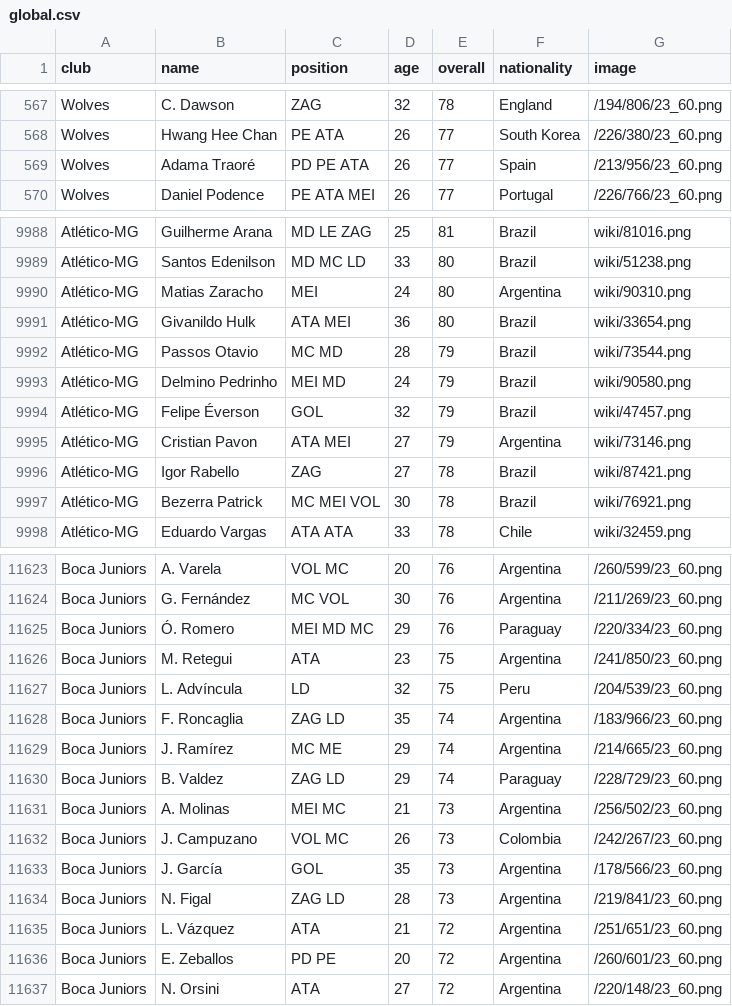
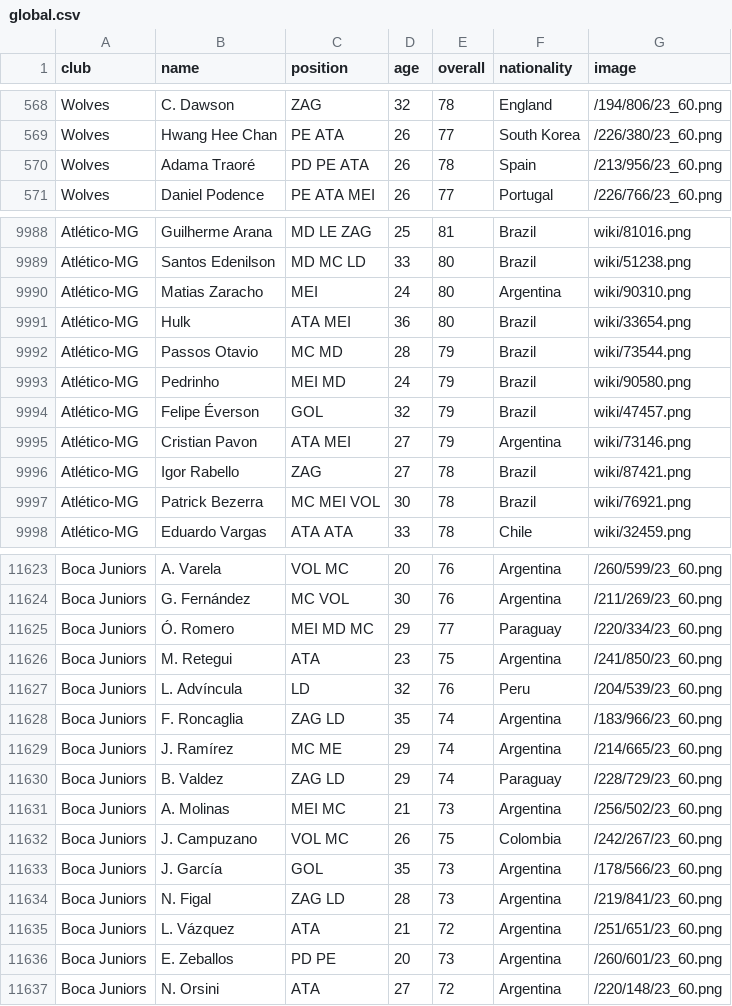
Before and after one commit to gaoypChina/FIFA-Flutter, a CSV file: assets/csv/global.csv, drawn as a sheet; only a part is shown, gaps mark what is left out; the diff covers the shown part only.

```diff
--- a/assets/csv/global.csv
+++ b/assets/csv/global.csv
@@ -568,3 +569,3 @@ Wolves,C. Dawson,ZAG,32,78,England,/194/806/23_60.png
 Wolves,Hwang Hee Chan,PE ATA,26,77,South Korea,/226/380/23_60.png
-Wolves,Adama Traoré,PD PE ATA,26,77,Spain,/213/956/23_60.png
+Wolves,Adama Traoré,PD PE ATA,26,78,Spain,/213/956/23_60.png
 Wolves,Daniel Podence,PE ATA MEI,26,77,Portugal,/226/766/23_60.png
@@ -9990,5 +9990,5 @@ Atlético-MG,Santos Edenilson,MD MC LD,33,80,Brazil,wiki/51238.png
 Atlético-MG,Matias Zaracho,MEI,24,80,Argentina,wiki/90310.png
-Atlético-MG,Givanildo Hulk,ATA MEI,36,80,Brazil,wiki/33654.png
+Atlético-MG,Hulk,ATA MEI,36,80,Brazil,wiki/33654.png
 Atlético-MG,Passos Otavio,MC MD,28,79,Brazil,wiki/73544.png
-Atlético-MG,Delmino Pedrinho,MEI MD,24,79,Brazil,wiki/90580.png
+Atlético-MG,Pedrinho,MEI MD,24,79,Brazil,wiki/90580.png
 Atlético-MG,Felipe Éverson,GOL,32,79,Brazil,wiki/47457.png
@@ -9996,3 +9996,3 @@ Atlético-MG,Cristian Pavon,ATA MEI,27,79,Argentina,wiki/73146.png
 Atlético-MG,Igor Rabello,ZAG,27,78,Brazil,wiki/87421.png
-Atlético-MG,Bezerra Patrick,MC MEI VOL,30,78,Brazil,wiki/76921.png
+Atlético-MG,Patrick Bezerra,MC MEI VOL,30,78,Brazil,wiki/76921.png
 Atlético-MG,Eduardo Vargas,ATA ATA,33,78,Chile,wiki/32459.png
@@ -11624,5 +11624,5 @@ Boca Juniors,A. Varela,VOL MC,20,76,Argentina,/260/599/23_60.png
 Boca Juniors,G. Fernández,MC VOL,30,76,Argentina,/211/269/23_60.png
-Boca Juniors,Ó. Romero,MEI MD MC,29,76,Paraguay,/220/334/23_60.png
+Boca Juniors,Ó. Romero,MEI MD MC,29,77,Paraguay,/220/334/23_60.png
 Boca Juniors,M. Retegui,ATA,23,75,Argentina,/241/850/23_60.png
-Boca Juniors,L. Advíncula,LD,32,75,Peru,/204/539/23_60.png
+Boca Juniors,L. Advíncula,LD,32,76,Peru,/204/539/23_60.png
 Boca Juniors,F. Roncaglia,ZAG LD,35,74,Argentina,/183/966/23_60.png
@@ -11631,3 +11631,3 @@ Boca Juniors,B. Valdez,ZAG LD,29,74,Paraguay,/228/729/23_60.png
 Boca Juniors,A. Molinas,MEI MC,21,73,Argentina,/256/502/23_60.png
-Boca Juniors,J. Campuzano,VOL MC,26,73,Colombia,/242/267/23_60.png
+Boca Juniors,J. Campuzano,VOL MC,26,75,Colombia,/242/267/23_60.png
 Boca Juniors,J. García,GOL,35,73,Argentina,/178/566/23_60.png
@@ -11635,3 +11635,3 @@ Boca Juniors,N. Figal,ZAG LD,28,73,Argentina,/219/841/23_60.png
 Boca Juniors,L. Vázquez,ATA,21,72,Argentina,/251/651/23_60.png
-Boca Juniors,E. Zeballos,PD PE,20,72,Argentina,/260/601/23_60.png
+Boca Juniors,E. Zeballos,PD PE,20,73,Argentina,/260/601/23_60.png
 Boca Juniors,N. Orsini,ATA,27,72,Argentina,/220/148/23_60.png
```
Also changed, not shown: 1 added row, 1 removed row and 30 edited cells elsewhere in this file, 29 other files.
